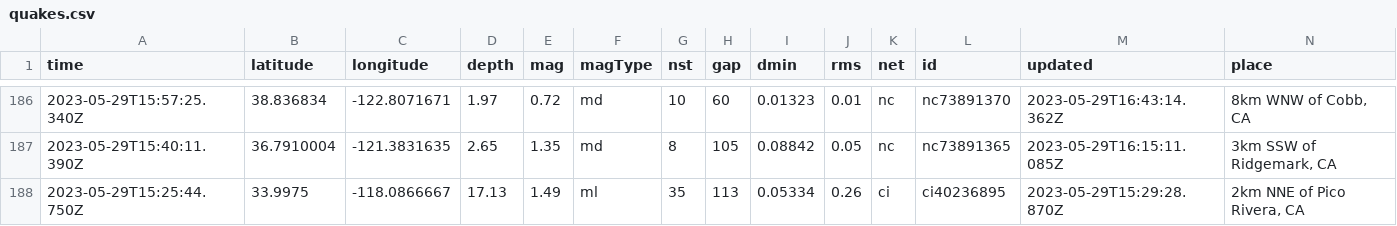
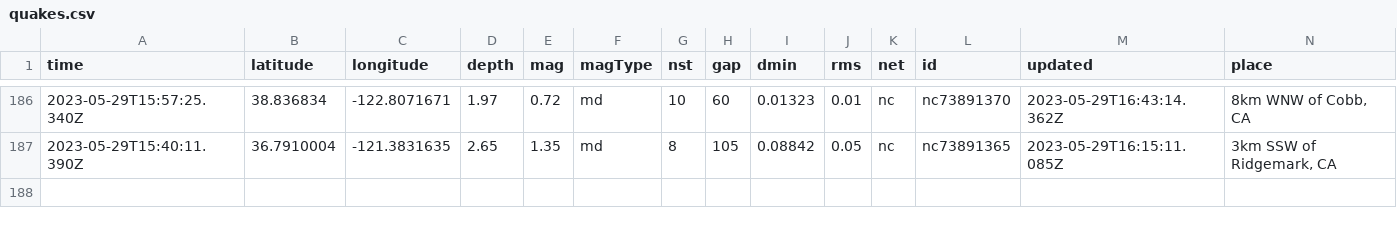
Before and after one commit to ashu-parida-hpe/sample-java-app, a CSV file: quakes.csv, drawn as a sheet; only a part is shown, gaps mark what is left out; rows hold the shown columns only; the diff names each change by its address in the sheet, - before the commit and + after, or states it on an @@ line.

```diff
--- a/quakes.csv
+++ b/quakes.csv
-row 188: 2023-05-29T15:25:44.750Z | 33.9975 | -118.0866667 | 17.13 | 1.49 | ml | 35 | 113 | 0.05334 | 0.26 | ci | ci40236895 | 2023-05-29T15:29:28.870Z | 2km NNE of Pico Rivera, CA
```
